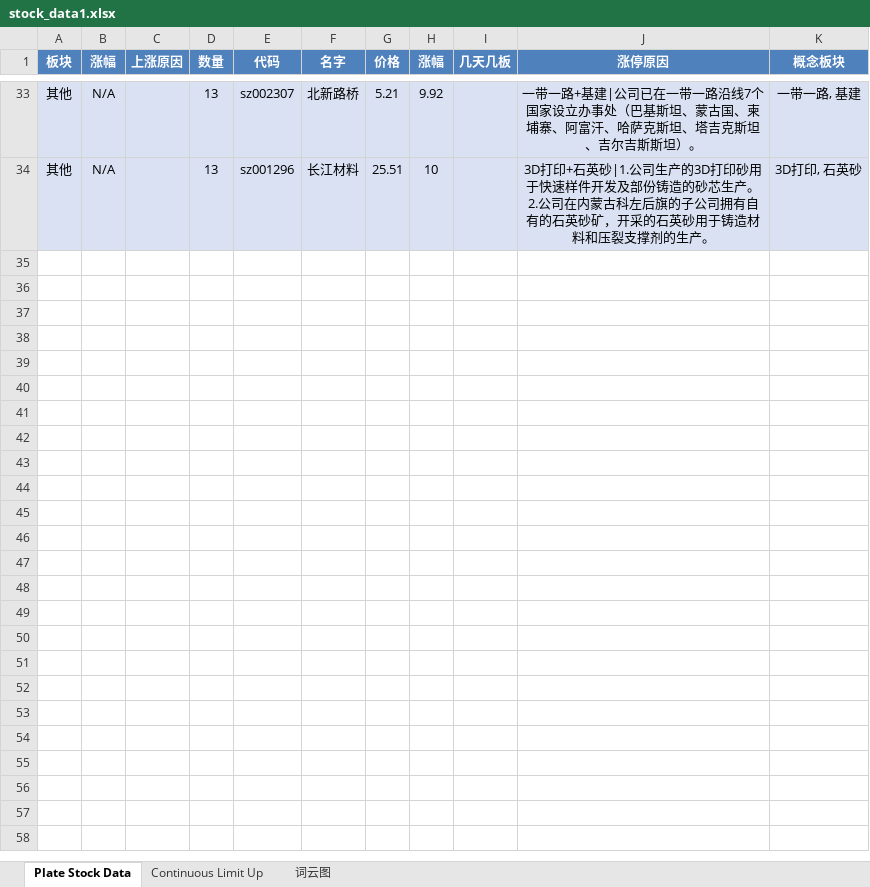
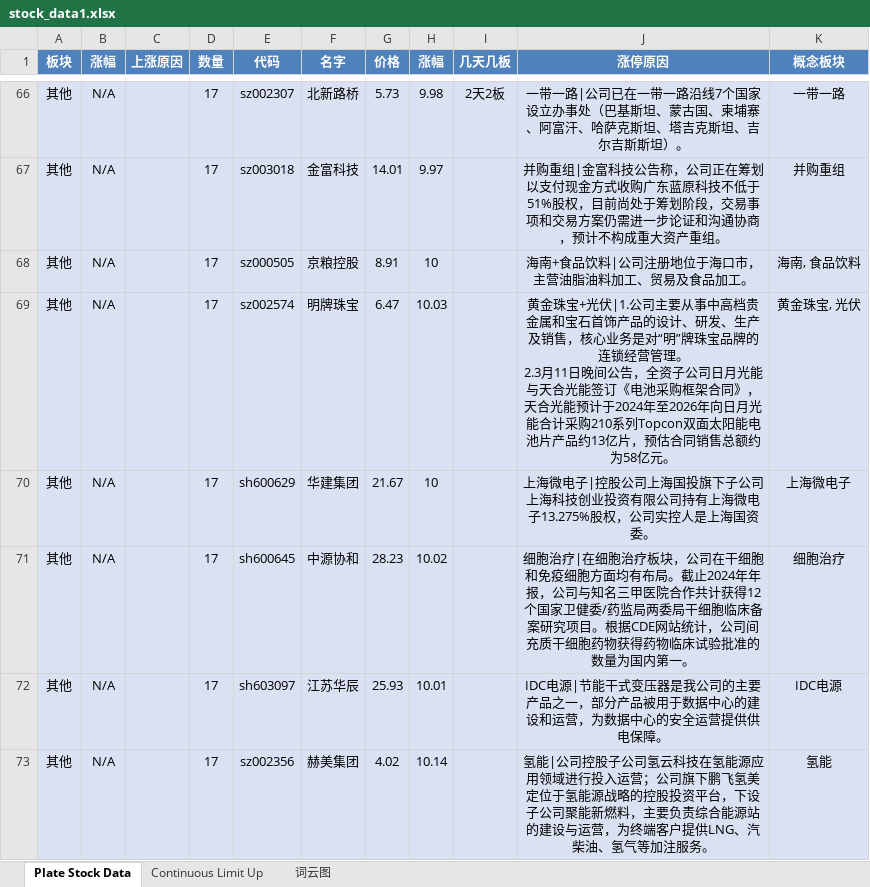
Before and after one commit to mengkai666/tag_wordcloud, an Excel workbook: stock_data1.xlsx, sheet Plate Stock Data, drawn as a sheet; only a part is shown, gaps mark what is left out; values as stored, in another font and other column widths than the file's, no borders; addresses are those after the commit; ↵ is a line break in a cell; the diff covers the shown part only; the diff names each change by its address in the sheet, - before the commit and + after, or states it on an @@ line.

```diff
--- a/stock_data1.xlsx (sheet Plate Stock Data)
+++ b/stock_data1.xlsx (sheet Plate Stock Data)
-D66 (数量): 13
+D66 (数量): 17
-G66 (价格): 5.21
+G66 (价格): 5.73
-H66 (涨幅): 9.92
+H66 (涨幅): 9.98
-I66 (几天几板): (empty)
+I66 (几天几板): 2天2板
-J66 (涨停原因): 一带一路+基建|公司已…
+J66 (涨停原因): 一带一路|公司已…
-K66 (概念板块): 一带一路, 基建
+K66 (概念板块): 一带一路
+row 67: 其他 | N/A |  | 17 | sz003018 | 金富科技 | 14.01 | 9.97 |  | 并购重组|金富科技公告称，公司正在筹划以支付现金方式收购广东蓝原科技不低于51%股权，目前尚处于筹划阶段，交易事项和交易方案仍需进一步论证和沟通协商，预计不构成重大资产重组。 | 并购重组
+row 68: 其他 | N/A |  | 17 | sz000505 | 京粮控股 | 8.91 | 10 |  | 海南+食品饮料|公司注册地位于海口市，主营油脂油料加工、贸易及食品加工。 | 海南, 食品饮料
+row 69: 其他 | N/A |  | 17 | sz002574 | 明牌珠宝 | 6.47 | 10.03 |  | 黄金珠宝+光伏|1.公司主要从事中高档贵金属和宝石首饰产品的设计、研发、生产及销售，核心业务是对“明”牌珠宝品牌的连锁经营管理。 ↵ 2.3月11日晚间公告，全资子公司日月光能与天合光能签订《电池采购框架合同》，天合光能预计于2024年至2026年向日月光能合计采购210系列Topcon双面太阳能电池片产品约13亿片，预估合同销售总额约为58亿元。 | 黄金珠宝, 光伏
-D70 (数量): 13
+D70 (数量): 17
-E70 (代码): sz001296
+E70 (代码): sh600629
-F70 (名字): 长江材料
+F70 (名字): 华建集团
-G70 (价格): 25.51
+G70 (价格): 21.67
-J70 (涨停原因): 3D打印+石英砂|1.公司生产的3D打印砂用于快速样件开发及部份铸造的砂芯生产。 ↵ 2.公司在内蒙古科左后旗的子公司拥有自有的石英砂矿，开采的石英砂用于铸造材料和压裂支撑剂的生产。
+J70 (涨停原因): 上海微电子|控股公司上海国投旗下子公司上海科技创业投资有限公司持有上海微电子13.275%股权，公司实控人是上海国资委。
-K70 (概念板块): 3D打印, 石英砂
+K70 (概念板块): 上海微电子
+row 71: 其他 | N/A |  | 17 | sh600645 | 中源协和 | 28.23 | 10.02 |  | 细胞治疗|在细胞治疗板块，公司在干细胞和免疫细胞方面均有布局。截止2024年年报，公司与知名三甲医院合作共计获得12个国家卫健委/药监局两委局干细胞临床备案研究项目。根据CDE网站统计，公司间充质干细胞药物获得药物临床试验批准的数量为国内第一。 | 细胞治疗
+row 72: 其他 | N/A |  | 17 | sh603097 | 江苏华辰 | 25.93 | 10.01 |  | IDC电源|节能干式变压器是我公司的主要产品之一，部分产品被用于数据中心的建设和运营，为数据中心的安全运营提供供电保障。 | IDC电源
+row 73: 其他 | N/A |  | 17 | sz002356 | 赫美集团 | 4.02 | 10.14 |  | 氢能|公司控股子公司氢云科技在氢能源应用领域进行投入运营；公司旗下鹏飞氢美定位于氢能源战略的控股投资平台，下设子公司聚能新燃料，主要负责综合能源站的建设与运营，为终端客户提供LNG、汽柴油、氢气等加注服务。 | 氢能
```
Also changed, not shown: 61 added rows, 21 removed rows and 56 edited cells elsewhere in this sheet, sheet Continuous Limit Up, charts or pictures, HotStock_Top20.xlsx, 2 other files.
